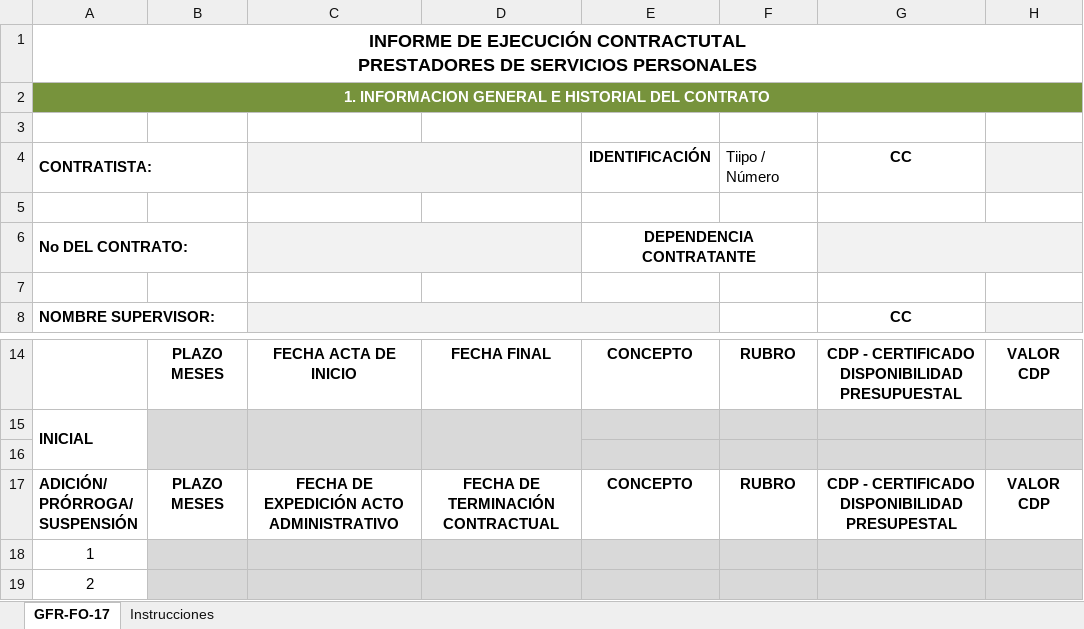
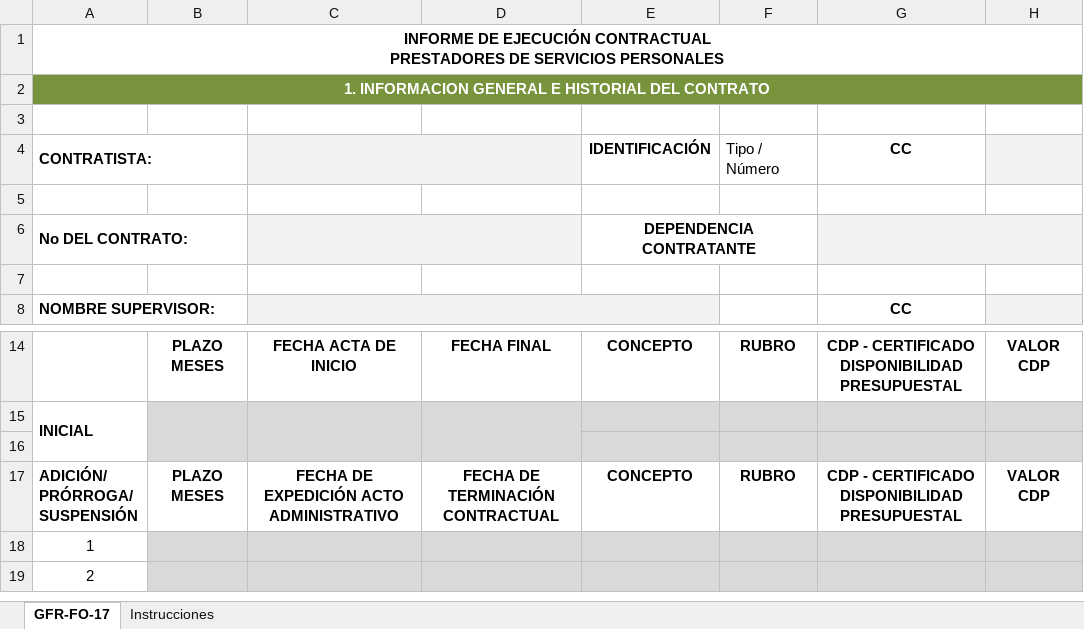
Before and after one commit to VIVADev-gov/VIVAPay, an Excel workbook: public/forms/02.xlsx, sheet GFR-FO-17, drawn as a sheet; only a part is shown, gaps mark what is left out; values as stored, in another font and other column widths than the file's, no borders; charts and pictures not drawn; ↵ is a line break in a cell; the diff names each change by its address in the sheet, - before the commit and + after, or states it on an @@ line.

```diff
--- a/public/forms/02.xlsx (sheet GFR-FO-17)
+++ b/public/forms/02.xlsx (sheet GFR-FO-17)
-A1: …DE EJECUCIÓN CONTRACTUTAL ↵ PRESTADORES DE…
+A1: …DE EJECUCIÓN CONTRACTUAL ↵ PRESTADORES DE…
@@ A1 text size: smaller @@
-F4: Tiipo / Número
+F4: Tipo / Número
-G17: CDP - CERTIFICADO DISPONIBILIDAD PRESUPESTAL
+G17: CDP - CERTIFICADO DISPONIBILIDAD PRESUPUESTAL
```
Also changed, not shown: sheet Instrucciones, charts or pictures, 3 other files.
